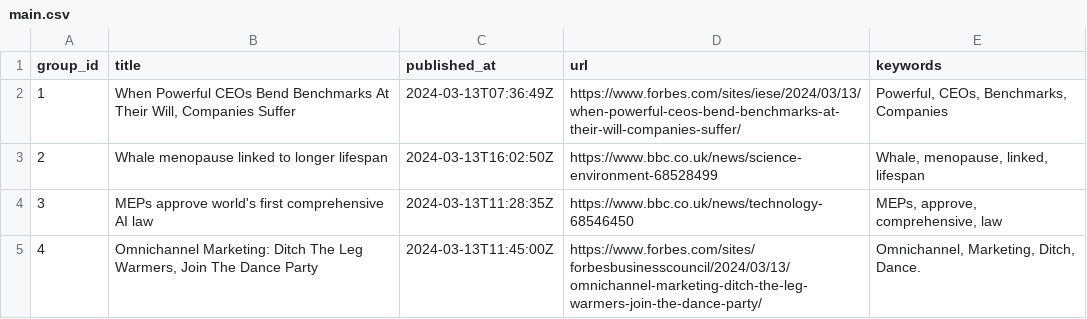
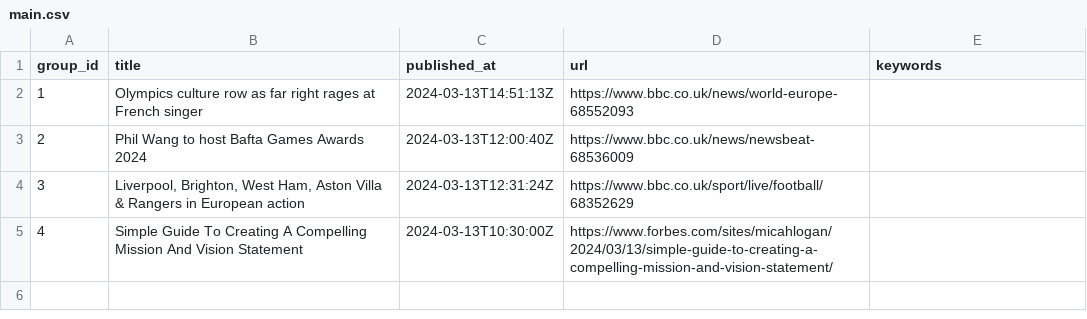
Before and after one commit to ritikaasri/newsgame, a CSV file: web/data/main.csv, drawn as a sheet.

Commit message:
Update news main.csv

```diff
--- a/web/data/main.csv
+++ b/web/data/main.csv
@@ -1,5 +1,5 @@
 group_id,title,published_at,url,keywords
-1,"When Powerful CEOs Bend Benchmarks At Their Will, Companies Suffer",2024-03-13T07:36:49Z,https://www.forbes.com/sites/iese/2024/03/13/when-powerful-ceos-bend-benchmarks-at-their-will-companies-suffer/,"Powerful, CEOs, Benchmarks, Companies"
-2,Whale menopause linked to longer lifespan,2024-03-13T16:02:50Z,https://www.bbc.co.uk/news/science-environment-68528499,"Whale, menopause, linked, lifespan"
-3,MEPs approve world's first comprehensive AI law,2024-03-13T11:28:35Z,https://www.bbc.co.uk/news/technology-68546450,"MEPs, approve, comprehensive, law"
-4,"Omnichannel Marketing: Ditch The Leg Warmers, Join The Dance Party",2024-03-13T11:45:00Z,https://www.forbes.com/sites/forbesbusinesscouncil/2024/03/13/omnichannel-marketing-ditch-the-leg-warmers-join-the-dance-party/,"Omnichannel, Marketing, Ditch, Dance."
+1,Olympics culture row as far right rages at French singer,2024-03-13T14:51:13Z,https://www.bbc.co.uk/news/world-europe-68552093,
+2,Phil Wang to host Bafta Games Awards 2024,2024-03-13T12:00:40Z,https://www.bbc.co.uk/news/newsbeat-68536009,
+3,"Liverpool, Brighton, West Ham, Aston Villa & Rangers in European action",2024-03-13T12:31:24Z,https://www.bbc.co.uk/sport/live/football/68352629,
+4,Simple Guide To Creating A Compelling Mission And Vision Statement,2024-03-13T10:30:00Z,https://www.forbes.com/sites/micahlogan/2024/03/13/simple-guide-to-creating-a-compelling-mission-and-vision-statement/,
```
